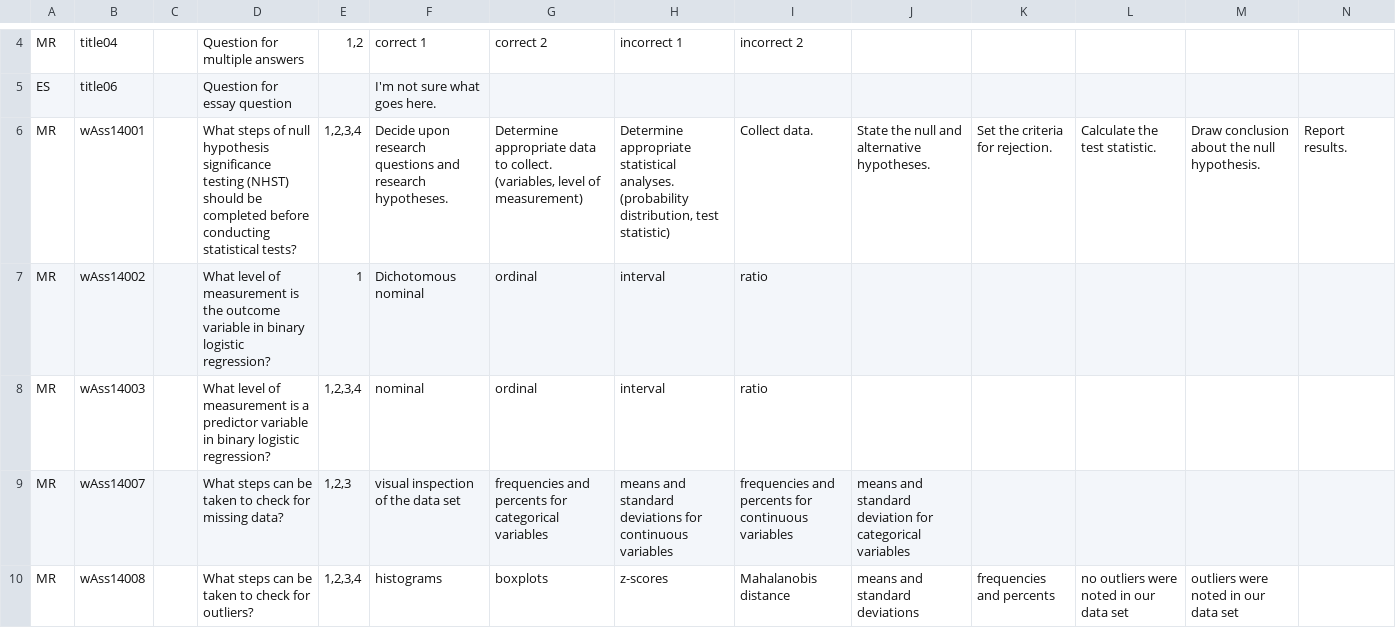
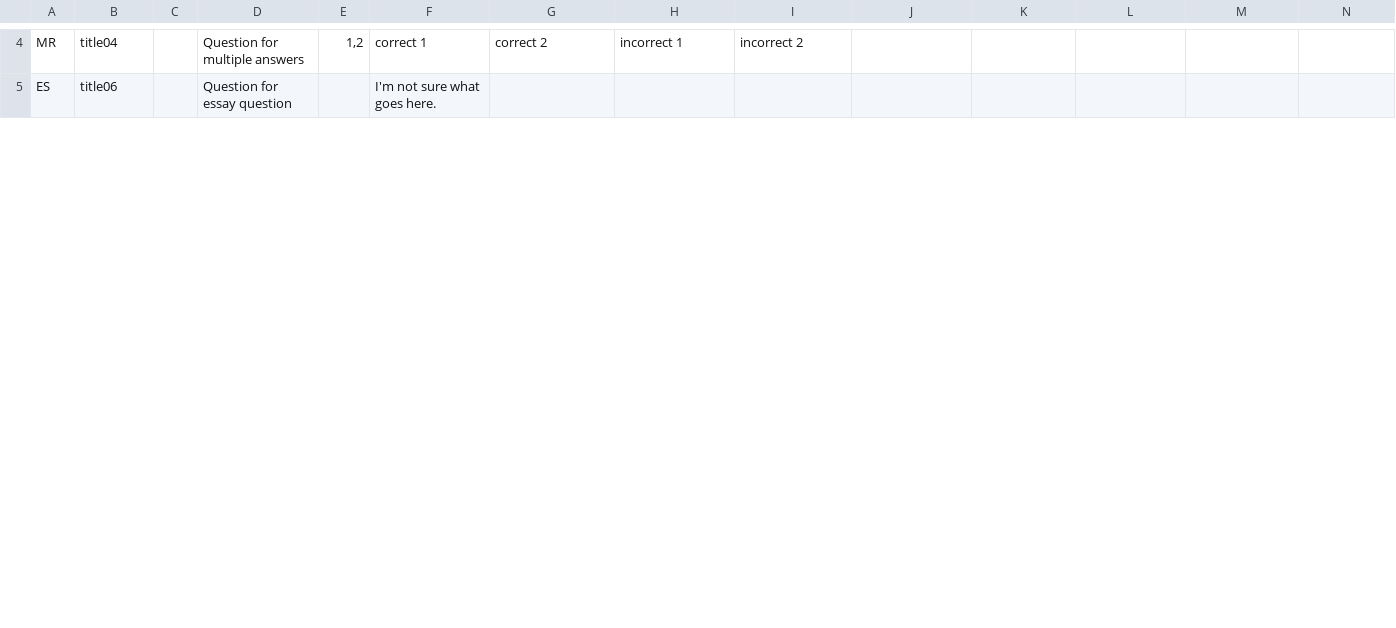
Before and after one commit to cmcntsh/dev_StatisticsContent, a CSV file: materials/Week01AssignmentQuestions.csv, drawn as a sheet; only a part is shown, gaps mark what is left out; removed rows and columns are numbered as before the commit, all else as after; rows hold the shown columns only; the diff covers the shown part only; the diff names each change by its address in the sheet, - before the commit and + after, or states it on an @@ line.

```diff
--- a/materials/Week01AssignmentQuestions.csv
+++ b/materials/Week01AssignmentQuestions.csv
-row 6: MR | wAss14001 |  | What steps of null hypothesis significance testing (NHST) should be completed before conducting statistical tests? | 1,2,3,4 | Decide upon research questions and research hypotheses. | Determine appropriate data to collect. (variables, level of measurement) | Determine appropriate statistical analyses. (probability distribution, test statistic) | Collect data. | State the null and alternative hypotheses. | Set the criteria for rejection. | Calculate the test statistic. | Draw conclusion about the null hypothesis. | Report results.
-row 7: MR | wAss14002 |  | What level of measurement is the outcome variable in binary logistic regression? | 1 | Dichotomous nominal | ordinal | interval | ratio
-row 8: MR | wAss14003 |  | What level of measurement is a predictor variable in binary logistic regression? | 1,2,3,4 | nominal | ordinal | interval | ratio
-row 9: MR | wAss14007 |  | What steps can be taken to check for missing data? | 1,2,3 | visual inspection of the data set | frequencies and percents for categorical variables | means and standard deviations for continuous variables | frequencies and percents for continuous variables | means and standard deviation for categorical variables
-row 10: MR | wAss14008 |  | What steps can be taken to check for outliers? | 1,2,3,4 | histograms | boxplots | z-scores | Mahalanobis distance | means and standard deviations | frequencies and percents | no outliers were noted in our data set | outliers were noted in our data set
```
Also changed, not shown: 11 added rows, 2 removed rows and 2 edited cells elsewhere in this file, materials/Week01Questions.csv, 1 other file.
